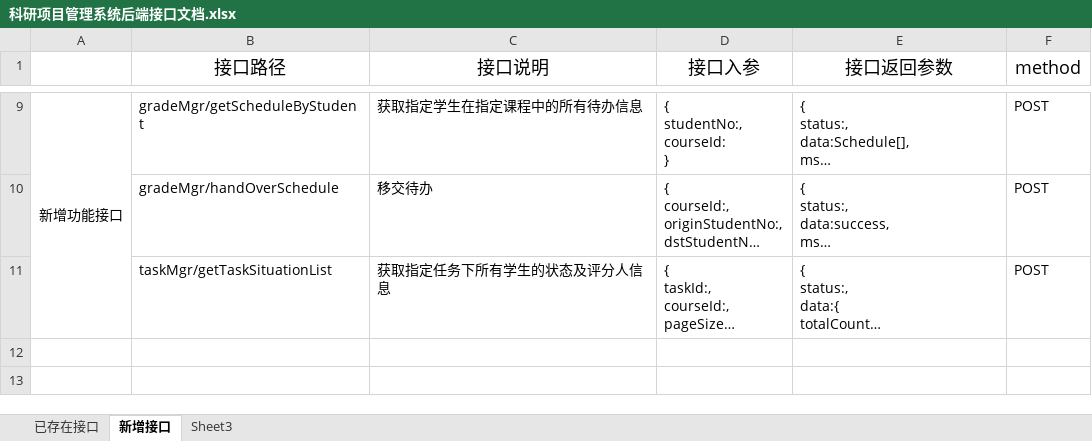
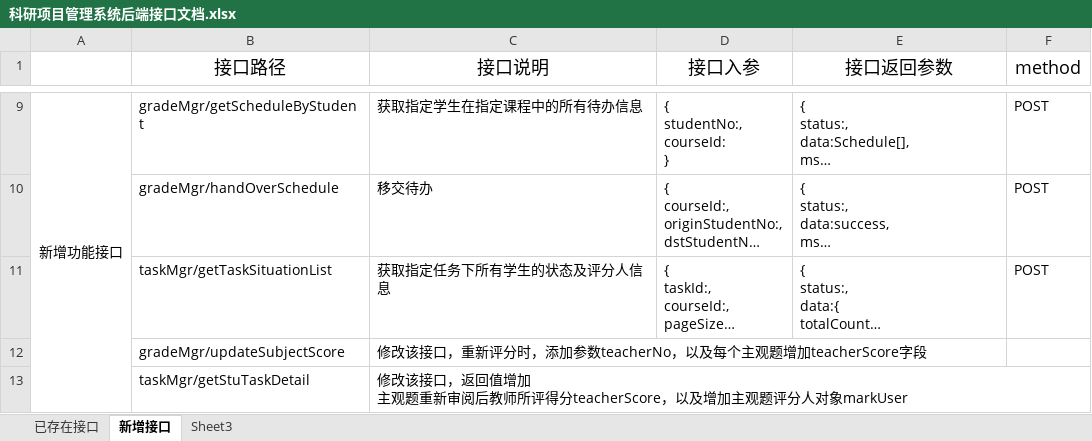
Before and after one commit to chenxianzhang/projects, an Excel workbook: coursemgr/科研项目管理系统后端接口文档.xlsx, sheet 新增接口, drawn as a sheet; only a part is shown, gaps mark what is left out; long unchanged cells end in …; values as stored, in another font and other column widths than the file's, no borders; ↵ is a line break in a cell; the diff names each change by its address in the sheet, - before the commit and + after, or states it on an @@ line.

```diff
--- a/coursemgr/科研项目管理系统后端接口文档.xlsx (sheet 新增接口)
+++ b/coursemgr/科研项目管理系统后端接口文档.xlsx (sheet 新增接口)
+row 12:  | gradeMgr/updateSubjectScore | 修改该接口，重新评分时，添加参数teacherNo，以及每个主观题增加teacherScore字段
+row 13:  | taskMgr/getStuTaskDetail | 修改该接口，返回值增加 ↵ 主观题重新审阅后教师所评得分teacherScore，以及增加主观题评分人对象markUser
```
Also changed, not shown: 8 other files.
